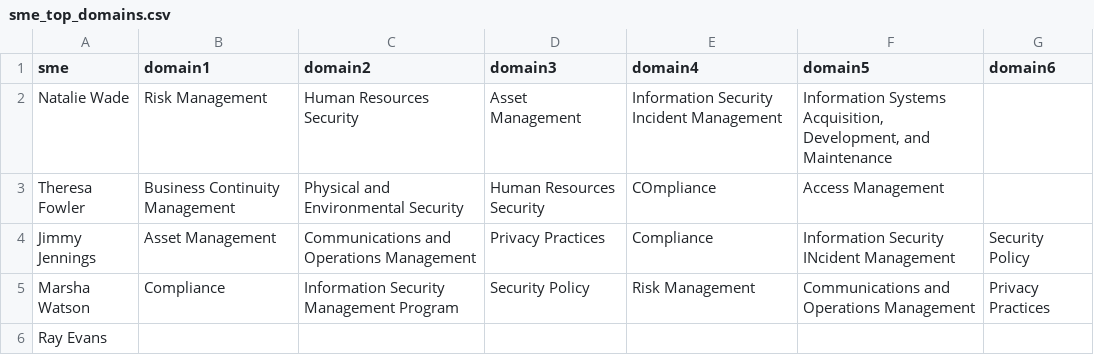
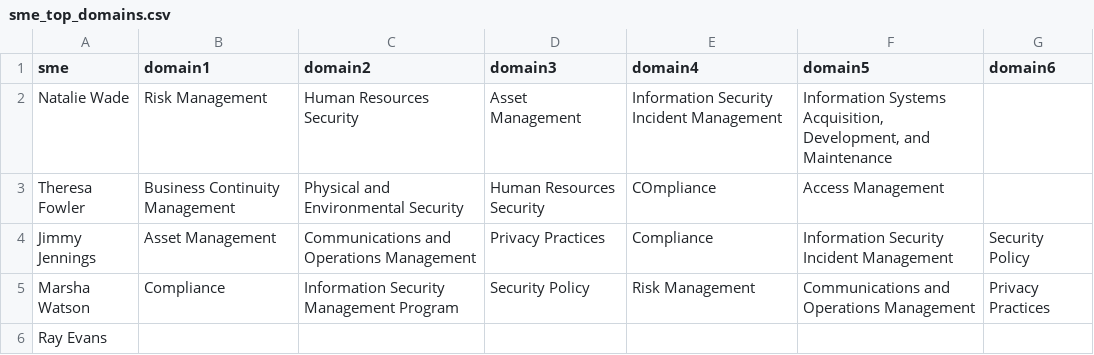
Before and after one commit to davidski/collector, a CSV file: data-raw/sme_top_domains.csv, drawn as a sheet.

```diff
--- a/data-raw/sme_top_domains.csv
+++ b/data-raw/sme_top_domains.csv
@@ -3,3 +3,3 @@ Natalie Wade,Risk Management,Human Resources Security,Asset Management,Informati
 Theresa Fowler,Business Continuity Management,Physical and Environmental Security,Human Resources Security,COmpliance,Access Management,
-Jimmy Jennings,Asset Management,Communications and Operations Management,Privacy Practices,Compliance,Information Security INcident Management,Security Policy
+Jimmy Jennings,Asset Management,Communications and Operations Management,Privacy Practices,Compliance,Information Security Incident Management,Security Policy
 Marsha Watson,Compliance,Information Security Management Program, Security Policy, Risk Management, Communications and Operations Management, Privacy Practices
```
Also changed, not shown: data-raw/calibration_answers.csv, data-raw/threat_communities.csv, 19 other files.
